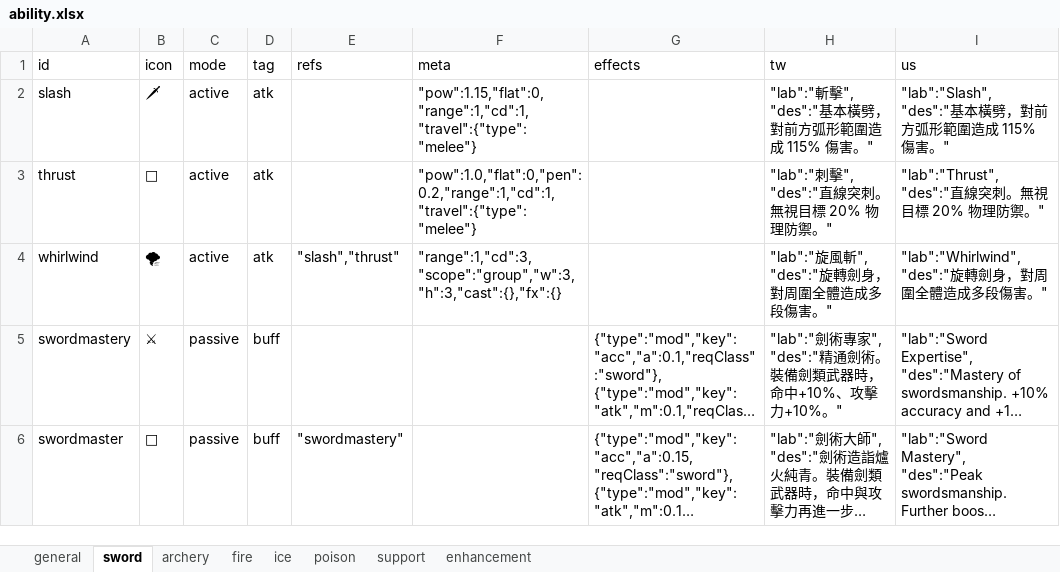
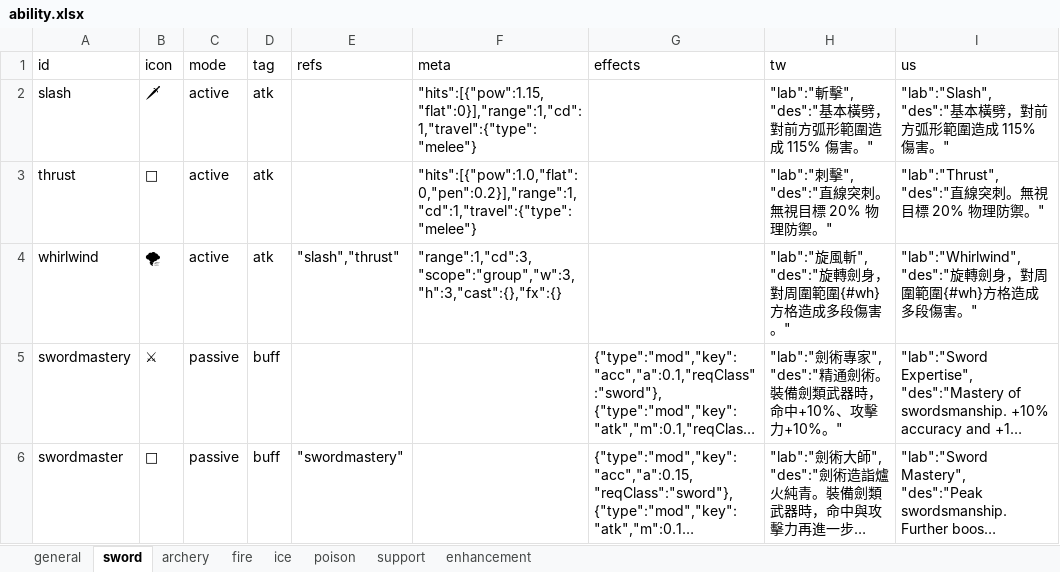
Before and after one commit to bwm0822/game_02, an Excel workbook: xls/ability.xlsx, sheet sword, drawn as a sheet; long unchanged cells end in …; values as stored, in another font and other column widths than the file's, no borders; ↵ is a line break in a cell; the diff names each change by its address in the sheet, - before the commit and + after, or states it on an @@ line.

```diff
--- a/xls/ability.xlsx (sheet sword)
+++ b/xls/ability.xlsx (sheet sword)
-F2 (meta): "pow":1.15,"flat":0,"range":1,"cd":1,"travel":{"type":"melee"}
+F2 (meta): "hits":[{"pow":1.15,"flat":0}],"range":1,"cd":1,"travel":{"type":"melee"}
-F3 (meta): "pow":1.0,"flat":0,"pen":0.2,"range":1,"cd":1,"travel":{"type":"melee"}
+F3 (meta): "hits":[{"pow":1.0,"flat":0,"pen":0.2}],"range":1,"cd":1,"travel":{"type":"melee"}
-H4 (tw): "lab":"旋風斬", ↵ "des":"旋轉劍身，對周圍全體造成多段傷害。"
+H4 (tw): "lab":"旋風斬", ↵ "des":"旋轉劍身，對周圍範圍{#wh}方格造成多段傷害。"
-I4 (us): …，對周圍全體造成多段…
+I4 (us): …，對周圍範圍{#wh}方格造成多段…
```
Also changed, not shown: sheet fire, sheet ice, sheet poison, sheet archery, xls/local.xlsx, 20 other files.
